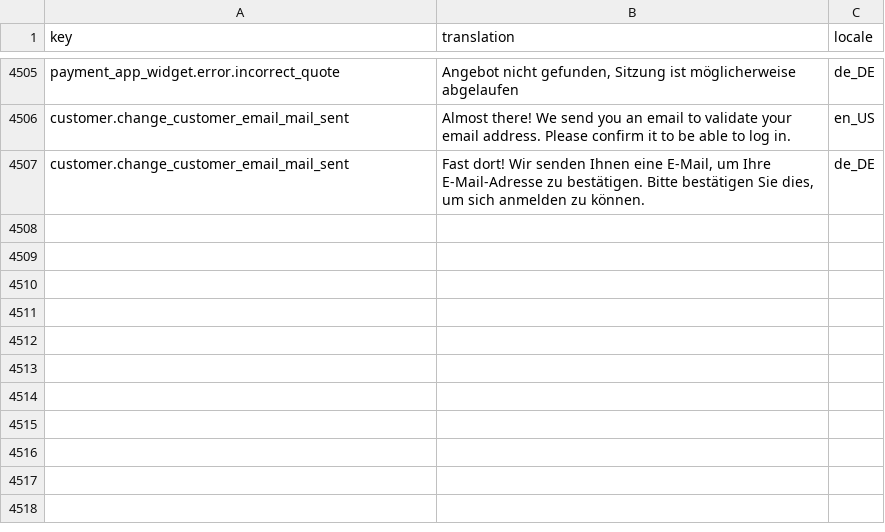
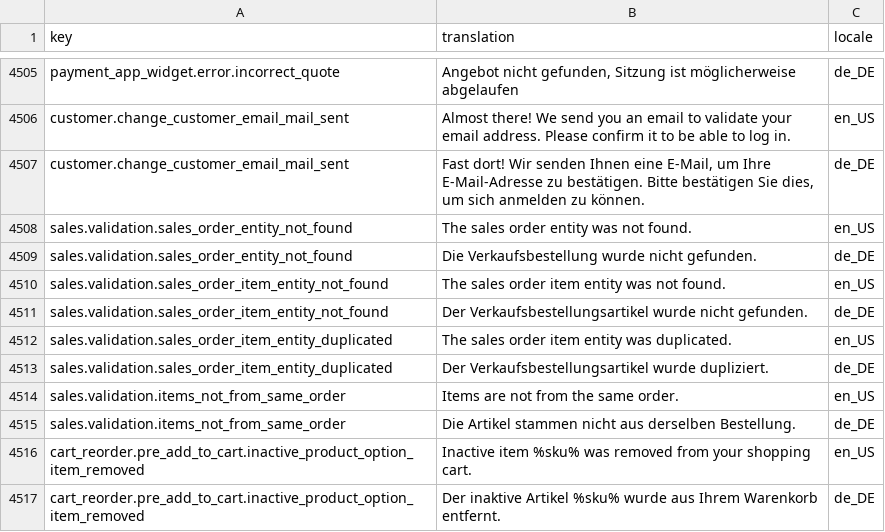
Before and after one commit to spryker-shop/suite, a CSV file: data/import/common/common/glossary.csv, drawn as a sheet; only a part is shown, gaps mark what is left out; the diff names each change by its address in the sheet, - before the commit and + after, or states it on an @@ line.

Commit message:
CC-34502: Order Amendment Finalisation (Order replacement) (#9315)
Order Amendment Finalisation (Order replacement)

```diff
--- a/data/import/common/common/glossary.csv
+++ b/data/import/common/common/glossary.csv
+row 4508: sales.validation.sales_order_entity_not_found | The sales order entity was not found. | en_US
+row 4509: sales.validation.sales_order_entity_not_found | Die Verkaufsbestellung wurde nicht gefunden. | de_DE
+row 4510: sales.validation.sales_order_item_entity_not_found | The sales order item entity was not found. | en_US
+row 4511: sales.validation.sales_order_item_entity_not_found | Der Verkaufsbestellungsartikel wurde nicht gefunden. | de_DE
+row 4512: sales.validation.sales_order_item_entity_duplicated | The sales order item entity was duplicated. | en_US
+row 4513: sales.validation.sales_order_item_entity_duplicated | Der Verkaufsbestellungsartikel wurde dupliziert. | de_DE
+row 4514: sales.validation.items_not_from_same_order | Items are not from the same order. | en_US
+row 4515: sales.validation.items_not_from_same_order | Die Artikel stammen nicht aus derselben Bestellung. | de_DE
+row 4516: cart_reorder.pre_add_to_cart.inactive_product_option_item_removed | Inactive item %sku% was removed from your shopping cart. | en_US
+row 4517: cart_reorder.pre_add_to_cart.inactive_product_option_item_removed | Der inaktive Artikel %sku% wurde aus Ihrem Warenkorb entfernt. | de_DE
```
Also changed, not shown: 21 other files.
